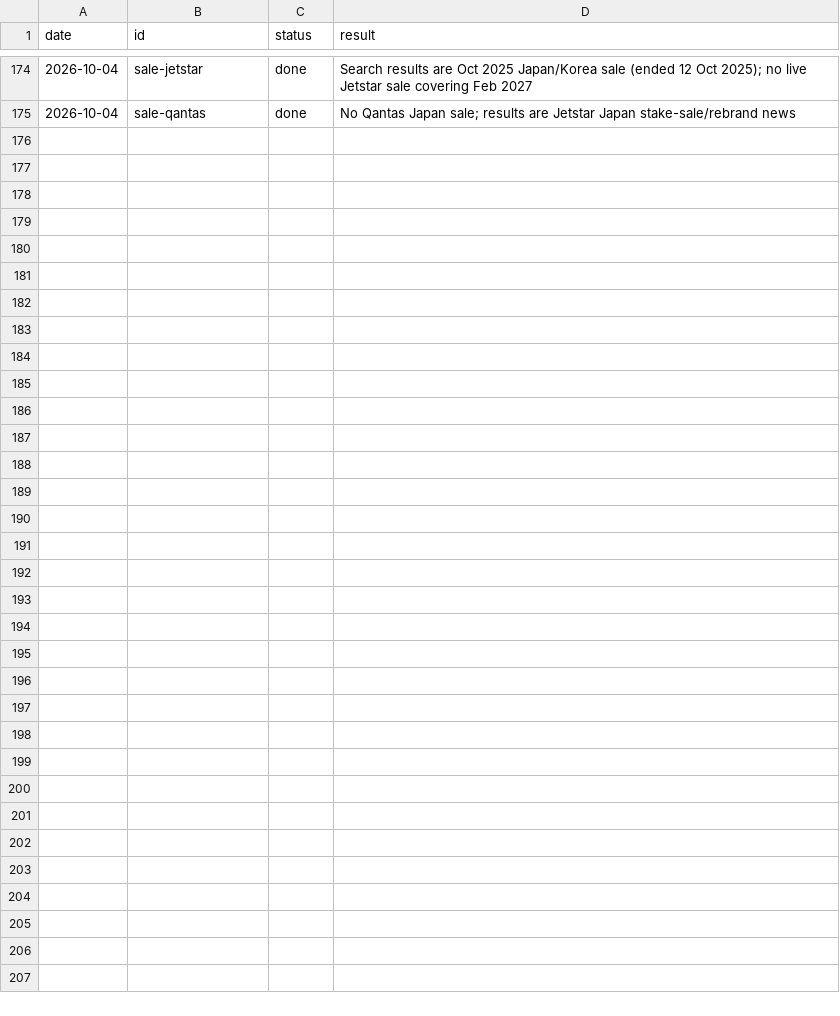
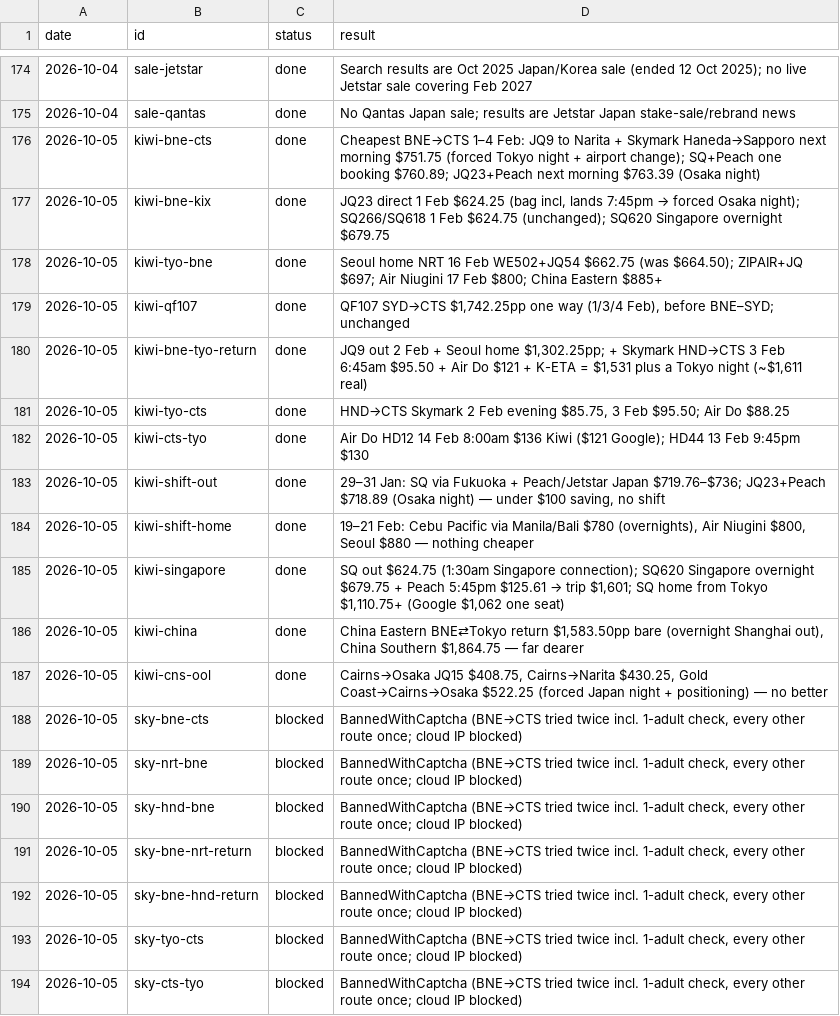
Before and after one commit to Jack-Wests/japan-flight-log, a CSV file: search-log.csv, drawn as a sheet; only a part is shown, gaps mark what is left out; the diff covers the shown part only; the diff names each change by its address in the sheet, - before the commit and + after, or states it on an @@ line.

```diff
--- a/search-log.csv
+++ b/search-log.csv
+row 176: 2026-10-05 | kiwi-bne-cts | done | Cheapest BNE→CTS 1–4 Feb: JQ9 to Narita + Skymark Haneda→Sapporo next morning $751.75 (forced Tokyo night + airport change); SQ+Peach one booking $760.89; JQ23+Peach next morning $763.39 (Osaka night)
+row 177: 2026-10-05 | kiwi-bne-kix | done | JQ23 direct 1 Feb $624.25 (bag incl, lands 7:45pm → forced Osaka night); SQ266/SQ618 1 Feb $624.75 (unchanged); SQ620 Singapore overnight $679.75
+row 178: 2026-10-05 | kiwi-tyo-bne | done | Seoul home NRT 16 Feb WE502+JQ54 $662.75 (was $664.50); ZIPAIR+JQ $697; Air Niugini 17 Feb $800; China Eastern $885+
+row 179: 2026-10-05 | kiwi-qf107 | done | QF107 SYD→CTS $1,742.25pp one way (1/3/4 Feb), before BNE–SYD; unchanged
+row 180: 2026-10-05 | kiwi-bne-tyo-return | done | JQ9 out 2 Feb + Seoul home $1,302.25pp; + Skymark HND→CTS 3 Feb 6:45am $95.50 + Air Do $121 + K-ETA = $1,531 plus a Tokyo night (~$1,611 real)
+row 181: 2026-10-05 | kiwi-tyo-cts | done | HND→CTS Skymark 2 Feb evening $85.75, 3 Feb $95.50; Air Do $88.25
+row 182: 2026-10-05 | kiwi-cts-tyo | done | Air Do HD12 14 Feb 8:00am $136 Kiwi ($121 Google); HD44 13 Feb 9:45pm $130
+row 183: 2026-10-05 | kiwi-shift-out | done | 29–31 Jan: SQ via Fukuoka + Peach/Jetstar Japan $719.76–$736; JQ23+Peach $718.89 (Osaka night) — under $100 saving, no shift
+row 184: 2026-10-05 | kiwi-shift-home | done | 19–21 Feb: Cebu Pacific via Manila/Bali $780 (overnights), Air Niugini $800, Seoul $880 — nothing cheaper
+row 185: 2026-10-05 | kiwi-singapore | done | SQ out $624.75 (1:30am Singapore connection); SQ620 Singapore overnight $679.75 + Peach 5:45pm $125.61 → trip $1,601; SQ home from Tokyo $1,110.75+ (Google $1,062 one seat)
+row 186: 2026-10-05 | kiwi-china | done | China Eastern BNE⇄Tokyo return $1,583.50pp bare (overnight Shanghai out), China Southern $1,864.75 — far dearer
+row 187: 2026-10-05 | kiwi-cns-ool | done | Cairns→Osaka JQ15 $408.75, Cairns→Narita $430.25, Gold Coast→Cairns→Osaka $522.25 (forced Japan night + positioning) — no better
+row 188: 2026-10-05 | sky-bne-cts | blocked | BannedWithCaptcha (BNE→CTS tried twice incl. 1-adult check, every other route once; cloud IP blocked)
+row 189: 2026-10-05 | sky-nrt-bne | blocked | BannedWithCaptcha (BNE→CTS tried twice incl. 1-adult check, every other route once; cloud IP blocked)
+row 190: 2026-10-05 | sky-hnd-bne | blocked | BannedWithCaptcha (BNE→CTS tried twice incl. 1-adult check, every other route once; cloud IP blocked)
+row 191: 2026-10-05 | sky-bne-nrt-return | blocked | BannedWithCaptcha (BNE→CTS tried twice incl. 1-adult check, every other route once; cloud IP blocked)
+row 192: 2026-10-05 | sky-bne-hnd-return | blocked | BannedWithCaptcha (BNE→CTS tried twice incl. 1-adult check, every other route once; cloud IP blocked)
+row 193: 2026-10-05 | sky-tyo-cts | blocked | BannedWithCaptcha (BNE→CTS tried twice incl. 1-adult check, every other route once; cloud IP blocked)
+row 194: 2026-10-05 | sky-cts-tyo | blocked | BannedWithCaptcha (BNE→CTS tried twice incl. 1-adult check, every other route once; cloud IP blocked)
```
Also changed, not shown: 10 added rows elsewhere in this file, prices.csv, 7 other files.
